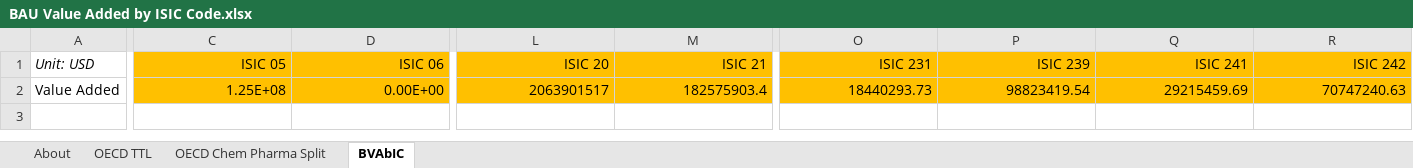
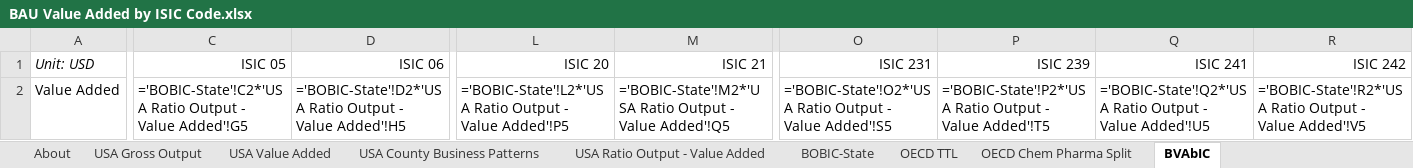
Before and after one commit to EnergyInnovation/eps-connecticut, an Excel workbook: InputData/io-model/BVAbIC/BAU Value Added by ISIC Code.xlsx, sheet BVAbIC, drawn as a sheet; only a part is shown, gaps mark what is left out; values as stored, in another font and other column widths than the file's, no borders; formulas without a stored value are shown as written; removed rows and columns are numbered as before the commit, all else as after; rows hold the shown columns only; the diff covers the shown part only; the diff names each change by its address in the sheet, - before the commit and + after, or states it on an @@ line.

```diff
--- a/InputData/io-model/BVAbIC/BAU Value Added by ISIC Code.xlsx (sheet BVAbIC)
+++ b/InputData/io-model/BVAbIC/BAU Value Added by ISIC Code.xlsx (sheet BVAbIC)
+sheet tab: USA Gross Output
+sheet tab: USA Value Added
+sheet tab: USA County Business Patterns
+sheet tab: USA Ratio Output - Value Added
+sheet tab: BOBIC-State
-C1:D1 fill: #FFC000
+C1:D1 fill: none
-L1:M1 fill: #FFC000
+L1:M1 fill: none
-O1:R1 fill: #FFC000
+O1:R1 fill: none
-row 2: Value Added | 1.25E+08 | 0.00E+00 | 2063901517 | 182575903.4 | 18440293.73 | 98823419.54 | 29215459.69 | 70747240.63
+row 2: Value Added | ='BOBIC-State'!C2*'USA Ratio Output - Value Added'!G5 | ='BOBIC-State'!D2*'USA Ratio Output - Value Added'!H5 | ='BOBIC-State'!L2*'USA Ratio Output - Value Added'!P5 | ='BOBIC-State'!M2*'USA Ratio Output - Value Added'!Q5 | ='BOBIC-State'!O2*'USA Ratio Output - Value Added'!S5 | ='BOBIC-State'!P2*'USA Ratio Output - Value Added'!T5 | ='BOBIC-State'!Q2*'USA Ratio Output - Value Added'!U5 | ='BOBIC-State'!R2*'USA Ratio Output - Value Added'!V5
```
Also changed, not shown: cell formats elsewhere in this sheet, InputData/elec/ARpUIiRC/Ann Ret per Unit Inc in Relative Cost.xlsx, InputData/indst/BIFUbC/BAU Industrial Fuel Use before CCS.xlsx, 26 other files.
